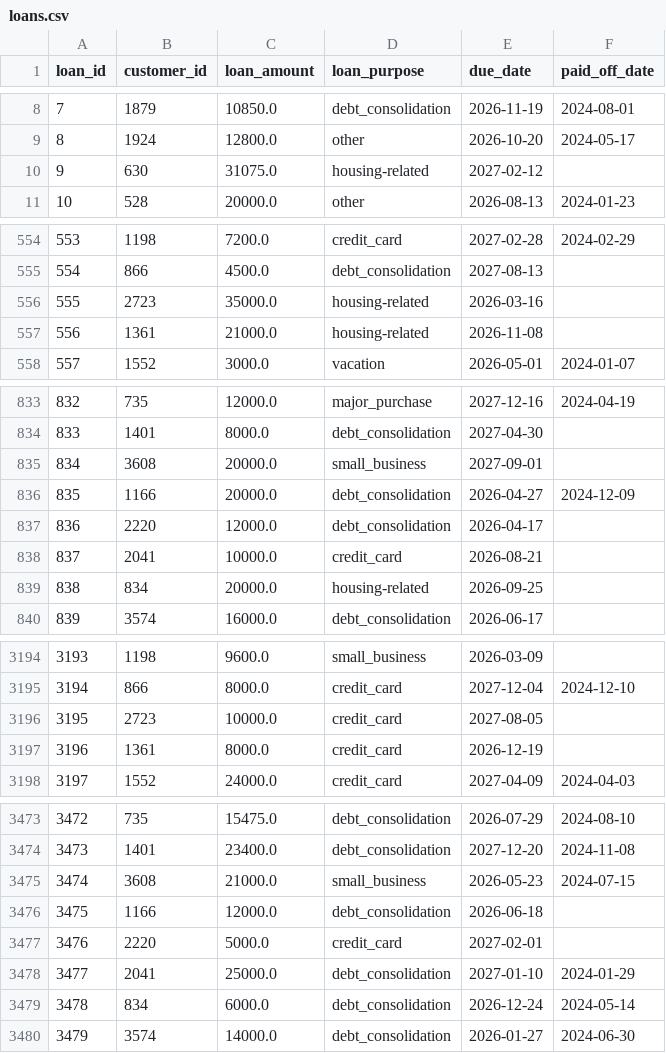
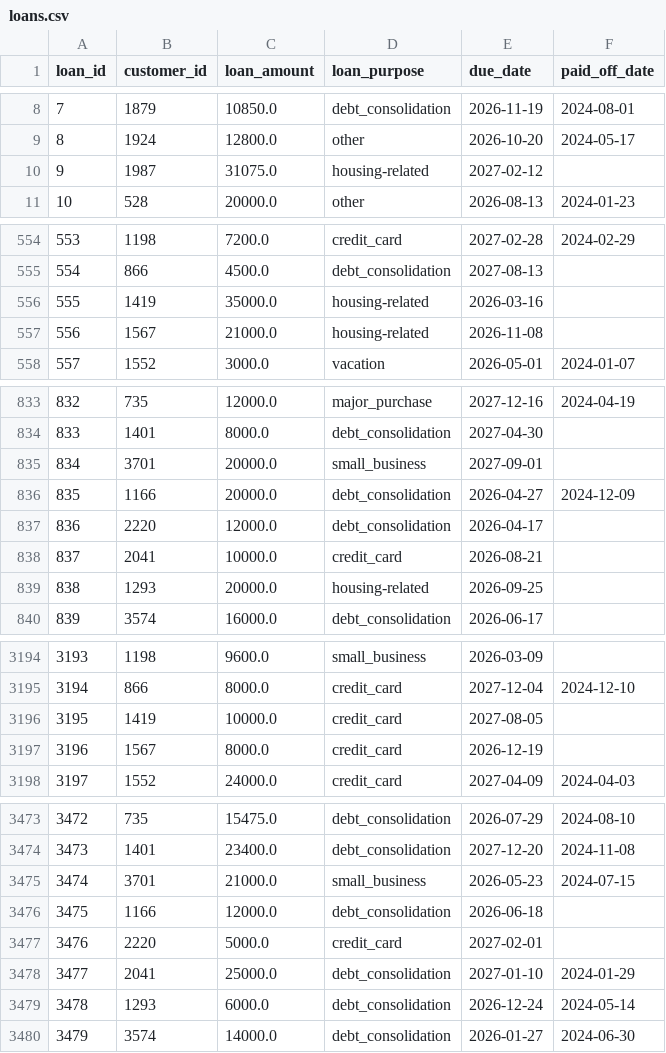
Before and after one commit to yjh-jy/dsa3101-bank-marketing-group-1, a CSV file: data/processed/loans.csv, drawn as a sheet; only a part is shown, gaps mark what is left out; the diff covers the shown part only.

Commit message:
Modified the tables' cid to map certain business assumptions

```diff
--- a/data/processed/loans.csv
+++ b/data/processed/loans.csv
@@ -9,3 +9,3 @@ loan_id,customer_id,loan_amount,loan_purpose,due_date,paid_off_date
 8,1924,12800.0,other,2026-10-20,2024-05-17
-9,630,31075.0,housing-related,2027-02-12,
+9,1987,31075.0,housing-related,2027-02-12,
 10,528,20000.0,other,2026-08-13,2024-01-23
@@ -555,4 +555,4 @@ loan_id,customer_id,loan_amount,loan_purpose,due_date,paid_off_date
 554,866,4500.0,debt_consolidation,2027-08-13,
-555,2723,35000.0,housing-related,2026-03-16,
-556,1361,21000.0,housing-related,2026-11-08,
+555,1419,35000.0,housing-related,2026-03-16,
+556,1567,21000.0,housing-related,2026-11-08,
 557,1552,3000.0,vacation,2026-05-01,2024-01-07
@@ -834,3 +834,3 @@ loan_id,customer_id,loan_amount,loan_purpose,due_date,paid_off_date
 833,1401,8000.0,debt_consolidation,2027-04-30,
-834,3608,20000.0,small_business,2027-09-01,
+834,3701,20000.0,small_business,2027-09-01,
 835,1166,20000.0,debt_consolidation,2026-04-27,2024-12-09
@@ -838,3 +838,3 @@ loan_id,customer_id,loan_amount,loan_purpose,due_date,paid_off_date
 837,2041,10000.0,credit_card,2026-08-21,
-838,834,20000.0,housing-related,2026-09-25,
+838,1293,20000.0,housing-related,2026-09-25,
 839,3574,16000.0,debt_consolidation,2026-06-17,
@@ -3195,4 +3195,4 @@ loan_id,customer_id,loan_amount,loan_purpose,due_date,paid_off_date
 3194,866,8000.0,credit_card,2027-12-04,2024-12-10
-3195,2723,10000.0,credit_card,2027-08-05,
-3196,1361,8000.0,credit_card,2026-12-19,
+3195,1419,10000.0,credit_card,2027-08-05,
+3196,1567,8000.0,credit_card,2026-12-19,
 3197,1552,24000.0,credit_card,2027-04-09,2024-04-03
@@ -3474,3 +3474,3 @@ loan_id,customer_id,loan_amount,loan_purpose,due_date,paid_off_date
 3473,1401,23400.0,debt_consolidation,2027-12-20,2024-11-08
-3474,3608,21000.0,small_business,2026-05-23,2024-07-15
+3474,3701,21000.0,small_business,2026-05-23,2024-07-15
 3475,1166,12000.0,debt_consolidation,2026-06-18,
@@ -3478,3 +3478,3 @@ loan_id,customer_id,loan_amount,loan_purpose,due_date,paid_off_date
 3477,2041,25000.0,debt_consolidation,2027-01-10,2024-01-29
-3478,834,6000.0,debt_consolidation,2026-12-24,2024-05-14
+3478,1293,6000.0,debt_consolidation,2026-12-24,2024-05-14
 3479,3574,14000.0,debt_consolidation,2026-01-27,2024-06-30
```
Also changed, not shown: 48 edited cells elsewhere in this file, data/processed/digital_usage.csv, data/processed/transactions.csv.
